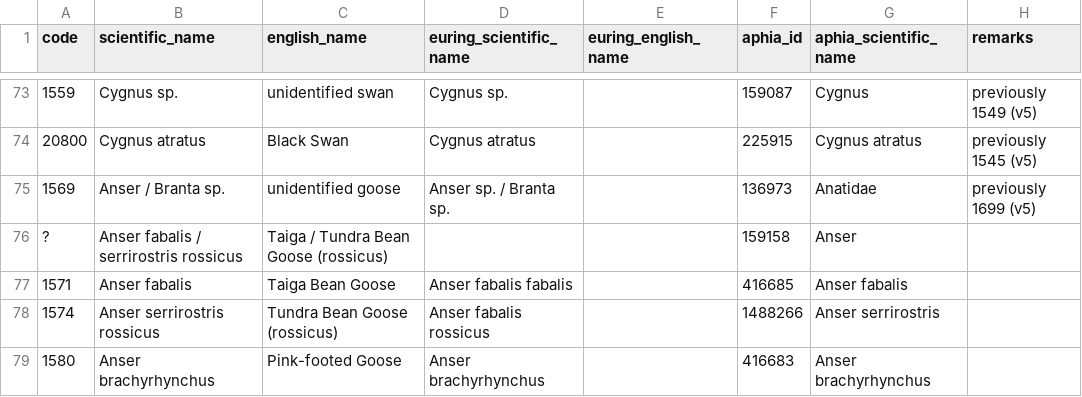
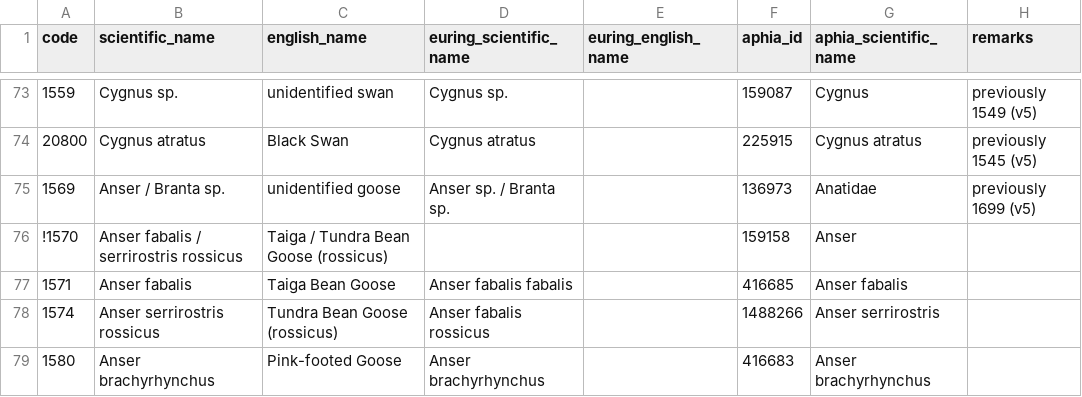
Before and after one commit to ices-tools-dev/esas, a TSV file: _data/vocabularies/euring_species_code.tsv, drawn as a sheet; only a part is shown, gaps mark what is left out.

Commit message:
Update euring_species_code.tsv

```diff
--- a/_data/vocabularies/euring_species_code.tsv
+++ b/_data/vocabularies/euring_species_code.tsv
@@ -75,3 +75,3 @@ code	scientific_name	english_name	euring_scientific_name	euring_english_name	aph
 1569	Anser / Branta sp.	unidentified goose	Anser sp. / Branta sp.		136973	Anatidae	previously 1699 (v5)
-?	Anser fabalis / serrirostris rossicus	Taiga / Tundra Bean Goose (rossicus)			159158	Anser	
+!1570	Anser fabalis / serrirostris rossicus	Taiga / Tundra Bean Goose (rossicus)			159158	Anser	
 1571	Anser fabalis	Taiga Bean Goose	Anser fabalis fabalis		416685	Anser fabalis	
```
